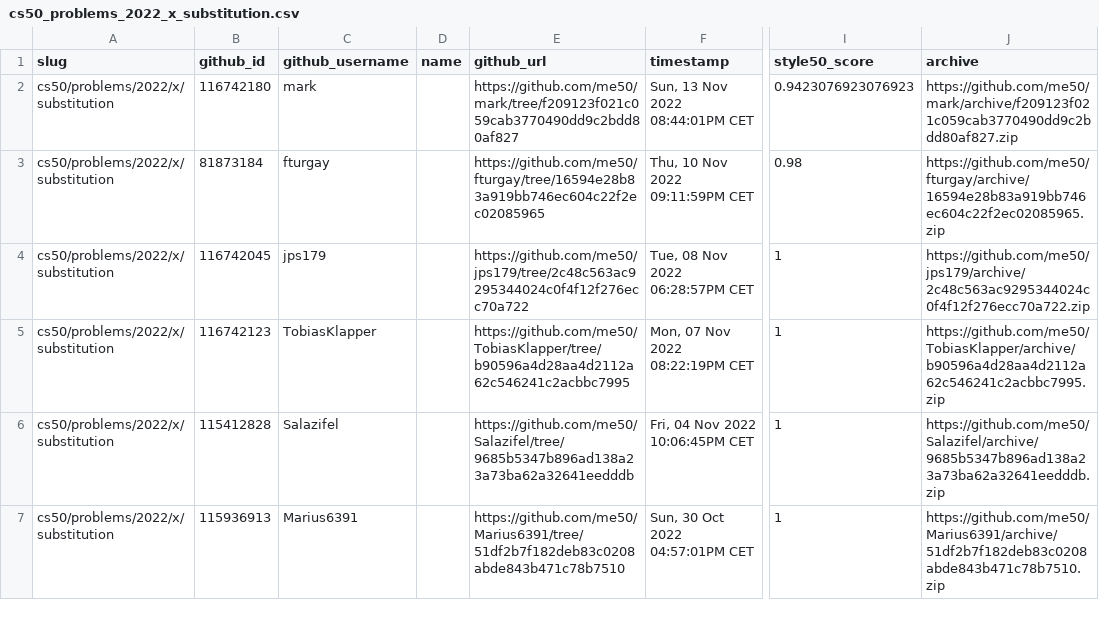
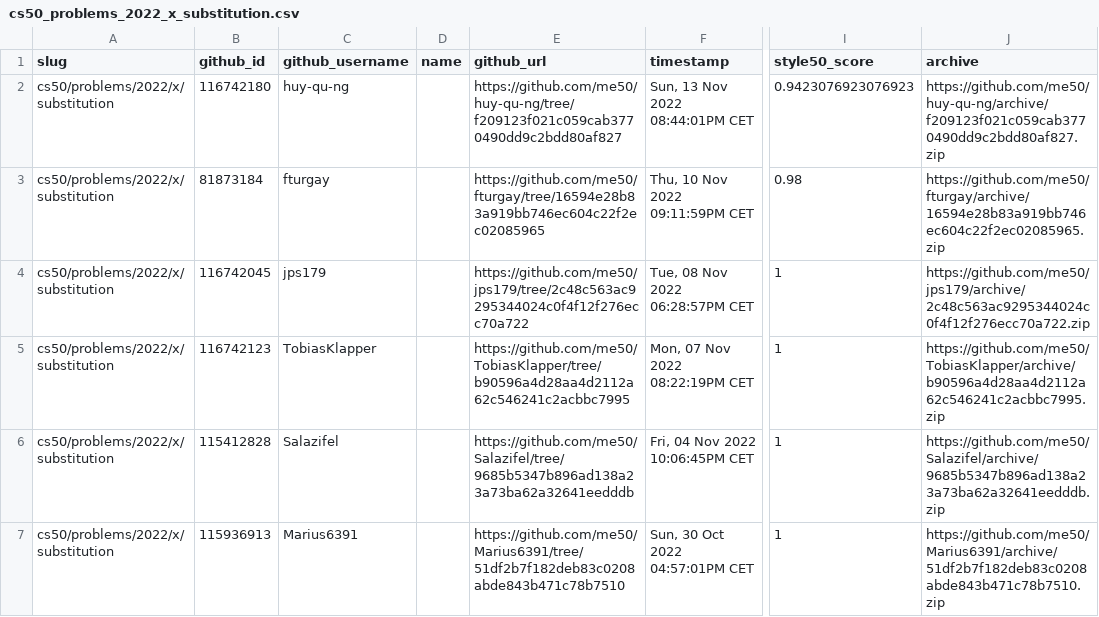
Before and after one commit to fau-is/IntroCSGrading, a CSV file: cs50_problems_2022_x_substitution.csv, drawn as a sheet; only a part is shown, gaps mark what is left out; the diff names each change by its address in the sheet, - before the commit and + after, or states it on an @@ line.

```diff
--- a/cs50_problems_2022_x_substitution.csv
+++ b/cs50_problems_2022_x_substitution.csv
-C2 (github_username): mark
+C2 (github_username): huy-qu-ng
-E2 (github_url): https://github.com/me50/mark/tree/f209123f021c059cab3770490dd9c2bdd80af827
+E2 (github_url): https://github.com/me50/huy-qu-ng/tree/f209123f021c059cab3770490dd9c2bdd80af827
-J2 (archive): https://github.com/me50/mark/archive/f209123f021c059cab3770490dd9c2bdd80af827.zip
+J2 (archive): https://github.com/me50/huy-qu-ng/archive/f209123f021c059cab3770490dd9c2bdd80af827.zip
```
Also changed, not shown: cs50_problems_2022_x_caesar.csv, cs50_problems_2022_x_readability.csv, 1 other file.
